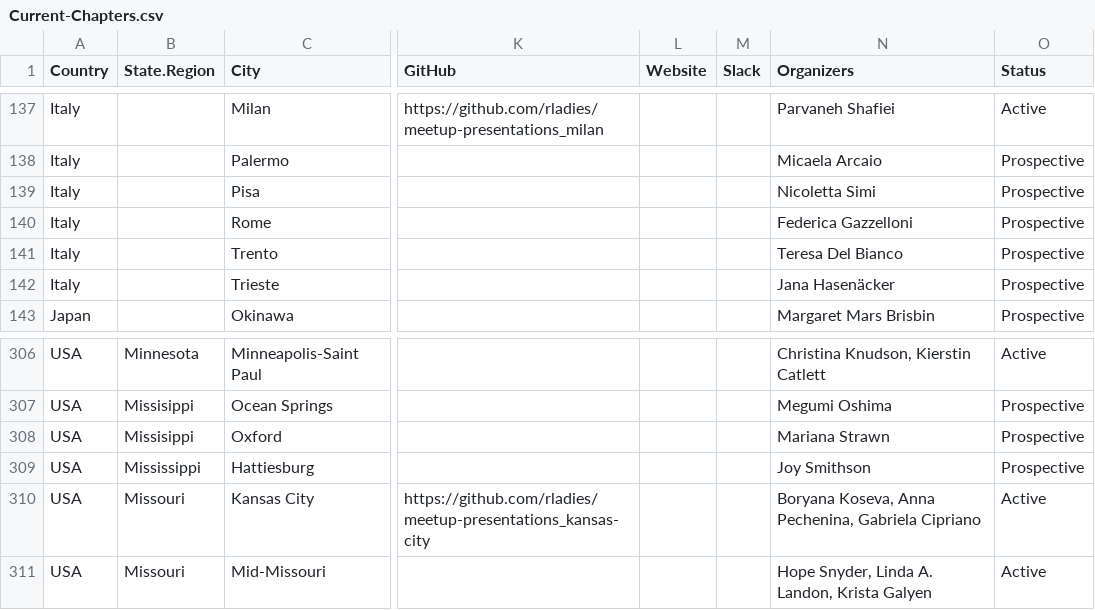
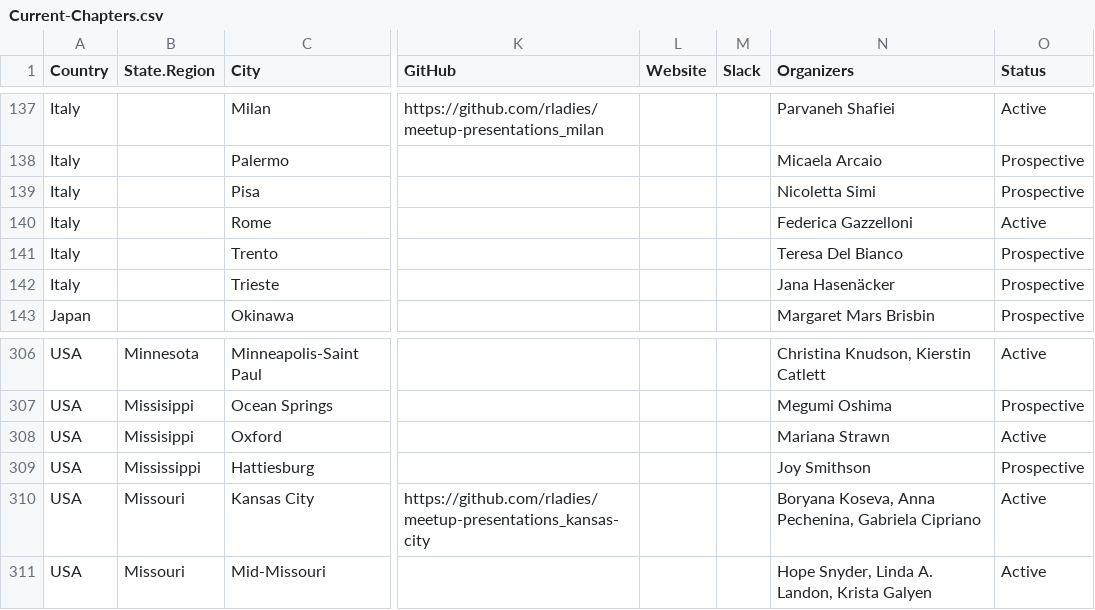
Before and after one commit to rladies/starter-kit, a CSV file: Current-Chapters.csv, drawn as a sheet; only a part is shown, gaps mark what is left out; the diff names each change by its address in the sheet, - before the commit and + after, or states it on an @@ line.

Commit message:
Update Current-Chapters.csv
Activated: Oxford MS and Rome

```diff
--- a/Current-Chapters.csv
+++ b/Current-Chapters.csv
-O140 (Status): Prospective
+O140 (Status): Active
-O308 (Status): Prospective
+O308 (Status): Active
```
